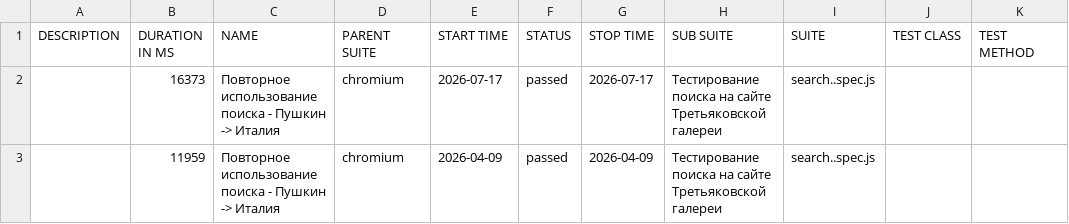
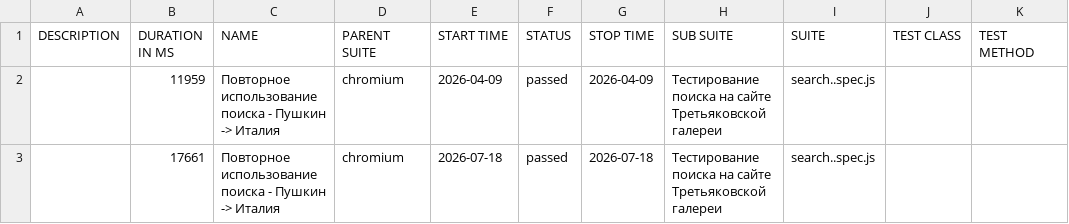
Before and after one commit to Kemont2H/tretyakov-tests, a CSV file: data/suites.csv, drawn as a sheet; removed rows and columns are numbered as before the commit, all else as after; the diff names each change by its address in the sheet, - before the commit and + after, or states it on an @@ line.

```diff
--- a/data/suites.csv
+++ b/data/suites.csv
-row 2:  | 16373 | Повторное использование поиска - Пушкин -> Италия | chromium | 2026-07-17 | passed | 2026-07-17 | Тестирование поиска на сайте Третьяковской галереи | search..spec.js
+row 3:  | 17661 | Повторное использование поиска - Пушкин -> Италия | chromium | 2026-07-18 | passed | 2026-07-18 | Тестирование поиска на сайте Третьяковской галереи | search..spec.js
```
Also changed, not shown: 18 other files.
